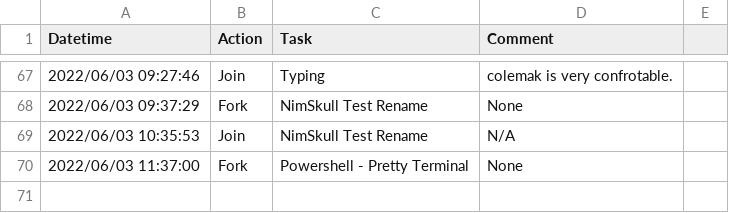
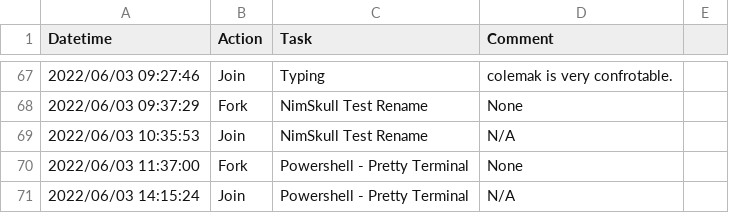
Before and after one commit to canelhasmateus/diamond, a TSV file: lists/stream/flowtime.tsv, drawn as a sheet; only a part is shown, gaps mark what is left out.

Commit message:
Better terminal

```diff
--- a/lists/stream/flowtime.tsv
+++ b/lists/stream/flowtime.tsv
@@ -70 +70,2 @@ Datetime	Action	Task	Comment
 2022/06/03 11:37:00	Fork	Powershell - Pretty Terminal	None
+2022/06/03 14:15:24	Join	Powershell - Pretty Terminal	N/A
```
Also changed, not shown: 8 other files.
